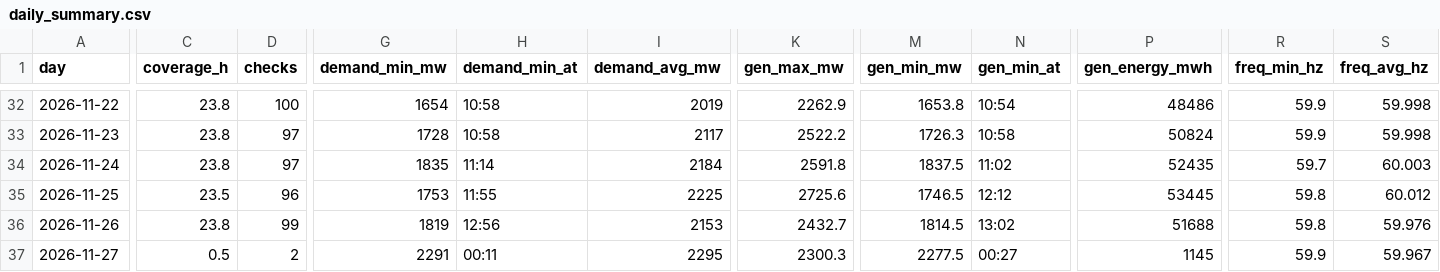
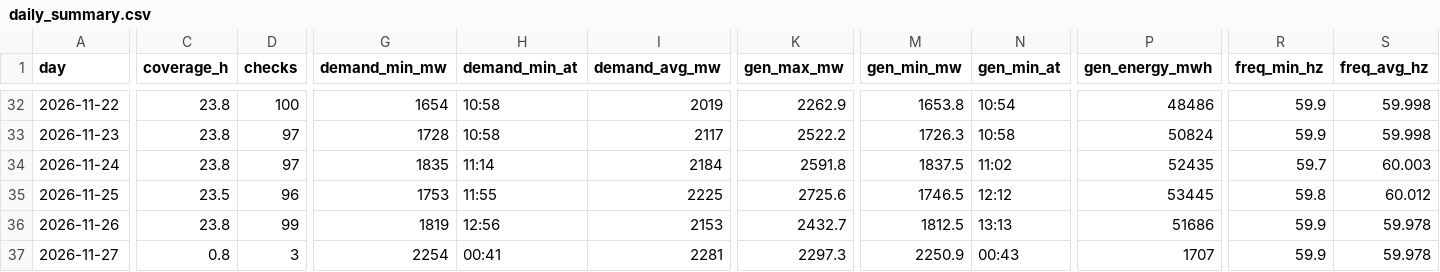
Before and after one commit to EidenGarcia/pr-generation-dashboard, a CSV file: logs/daily_summary.csv, drawn as a sheet; only a part is shown, gaps mark what is left out; the diff covers the shown part only; the diff names each change by its address in the sheet, - before the commit and + after, or states it on an @@ line.

```diff
--- a/logs/daily_summary.csv
+++ b/logs/daily_summary.csv
-M36 (gen_min_mw): 1814.5
+M36 (gen_min_mw): 1812.5
-N36 (gen_min_at): 13:02
+N36 (gen_min_at): 13:13
-P36 (gen_energy_mwh): 51688
+P36 (gen_energy_mwh): 51686
-R36 (freq_min_hz): 59.8
+R36 (freq_min_hz): 59.9
-S36 (freq_avg_hz): 59.976
+S36 (freq_avg_hz): 59.978
-C37 (coverage_h): 0.5
+C37 (coverage_h): 0.8
-D37 (checks): 2
+D37 (checks): 3
-G37 (demand_min_mw): 2291
+G37 (demand_min_mw): 2254
-H37 (demand_min_at): 00:11
+H37 (demand_min_at): 00:41
-I37 (demand_avg_mw): 2295
+I37 (demand_avg_mw): 2281
-K37 (gen_max_mw): 2300.3
+K37 (gen_max_mw): 2297.3
-M37 (gen_min_mw): 2277.5
+M37 (gen_min_mw): 2250.9
-N37 (gen_min_at): 00:27
+N37 (gen_min_at): 00:43
-P37 (gen_energy_mwh): 1145
+P37 (gen_energy_mwh): 1707
-S37 (freq_avg_hz): 59.967
+S37 (freq_avg_hz): 59.978
```
Also changed, not shown: 7 edited cells elsewhere in this file, 25 other files.
